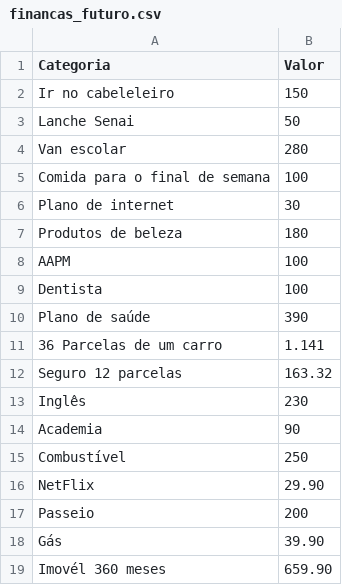
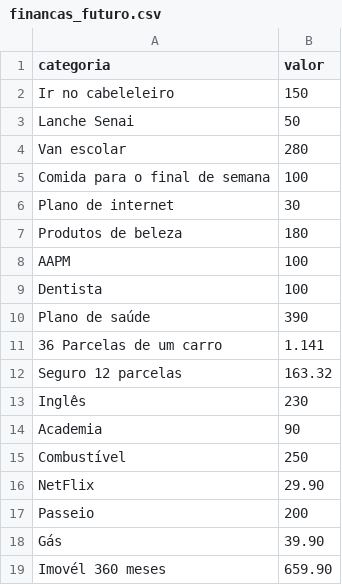
Before and after one commit to eloarafaelybellin28/algoritmos_c, a CSV file: financas_futuro.csv, drawn as a sheet.

Commit message:
Update financas_futuro.csv

```diff
--- a/financas_futuro.csv
+++ b/financas_futuro.csv
@@ -1,2 +1,2 @@
-Categoria,Valor
+categoria,valor
 Ir no cabeleleiro,150
```
